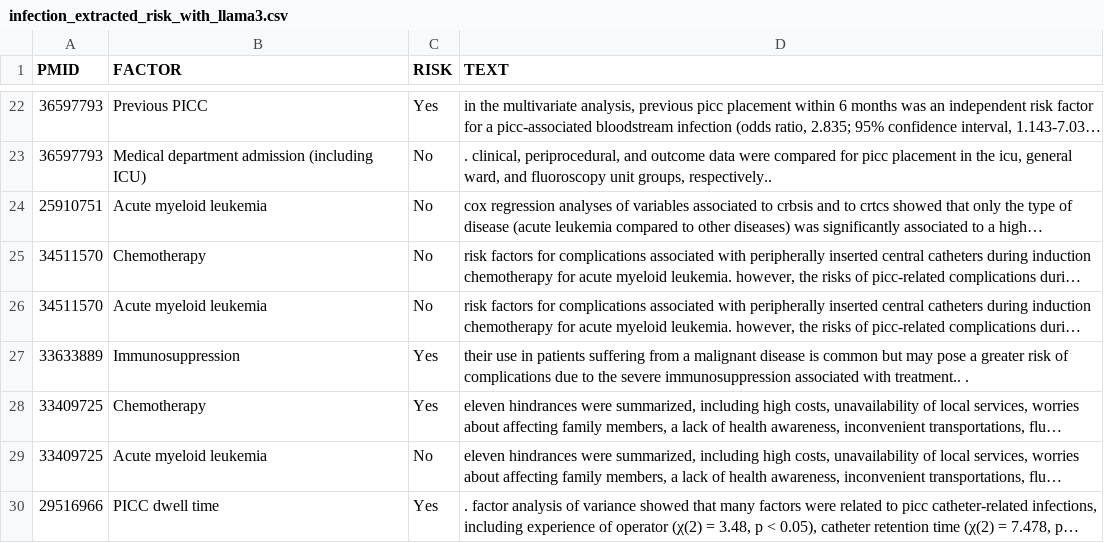
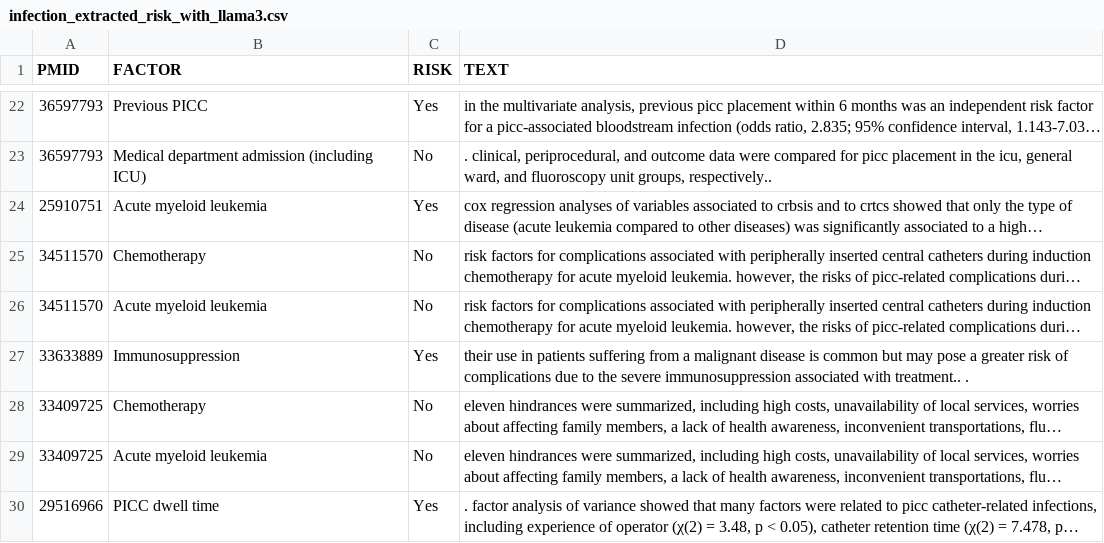
Before and after one commit to Nurtal/PICC, a CSV file: data/infection_extracted_risk_with_llama3.csv, drawn as a sheet; only a part is shown, gaps mark what is left out; long unchanged cells end in …; the diff covers the shown part only; the diff names each change by its address in the sheet, - before the commit and + after, or states it on an @@ line.

```diff
--- a/data/infection_extracted_risk_with_llama3.csv
+++ b/data/infection_extracted_risk_with_llama3.csv
-C24 (RISK): No
+C24 (RISK): Yes
-C28 (RISK): Yes
+C28 (RISK): No
```
Also changed, not shown: 7 edited cells elsewhere in this file, data/thrombose_extracted_risk_with_llama3.csv, log/infection_supplemental.csv, 13 other files.
